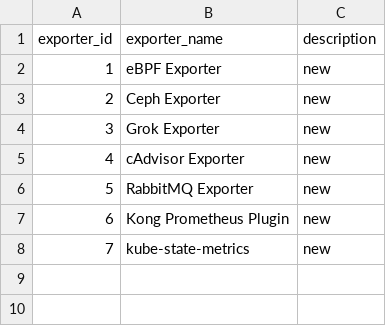
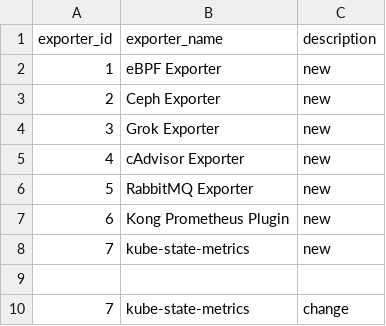
Before and after one commit to Exporterhubv4/exporterhub.io, a CSV file: contents/exporter_description.csv, drawn as a sheet; the diff names each change by its address in the sheet, - before the commit and + after, or states it on an @@ line.

Commit message:
commit message

```diff
--- a/contents/exporter_description.csv
+++ b/contents/exporter_description.csv
+row 9: (empty)
+row 10: 7 | kube-state-metrics | change
```
